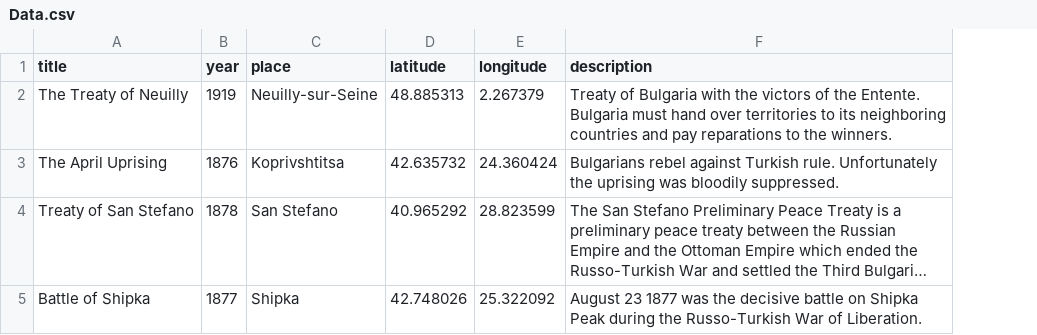
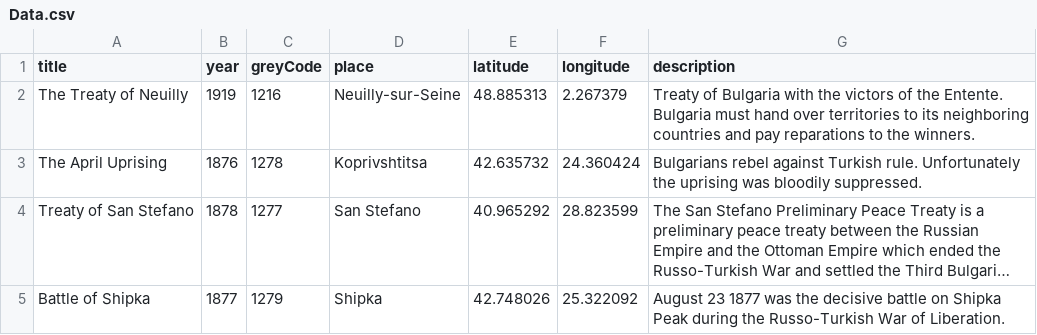
Before and after one commit to SHHristov19/SprintProjectsJanuary2022, a CSV file: ConsoleApplication/Project2022January/Data.csv, drawn as a sheet; long unchanged cells end in …; the diff names each change by its address in the sheet, - before the commit and + after, or states it on an @@ line.

Commit message:
Add Grey code in function SearchData()
* Update searchTitle() function
* Update searchYear() function
* Update searchPlace() function
* Update Data.csv

```diff
--- a/ConsoleApplication/Project2022January/Data.csv
+++ b/ConsoleApplication/Project2022January/Data.csv
+column C (greyCode), rows 2-5: 1216 | 1278 | 1277 | 1279
```
Also changed, not shown: 1 other file.
